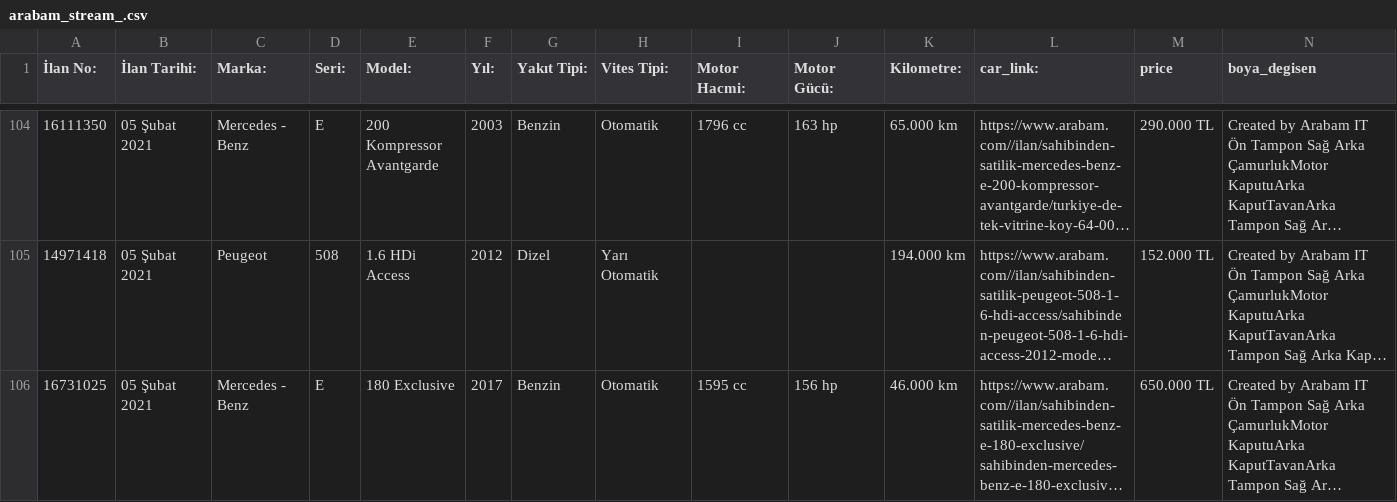
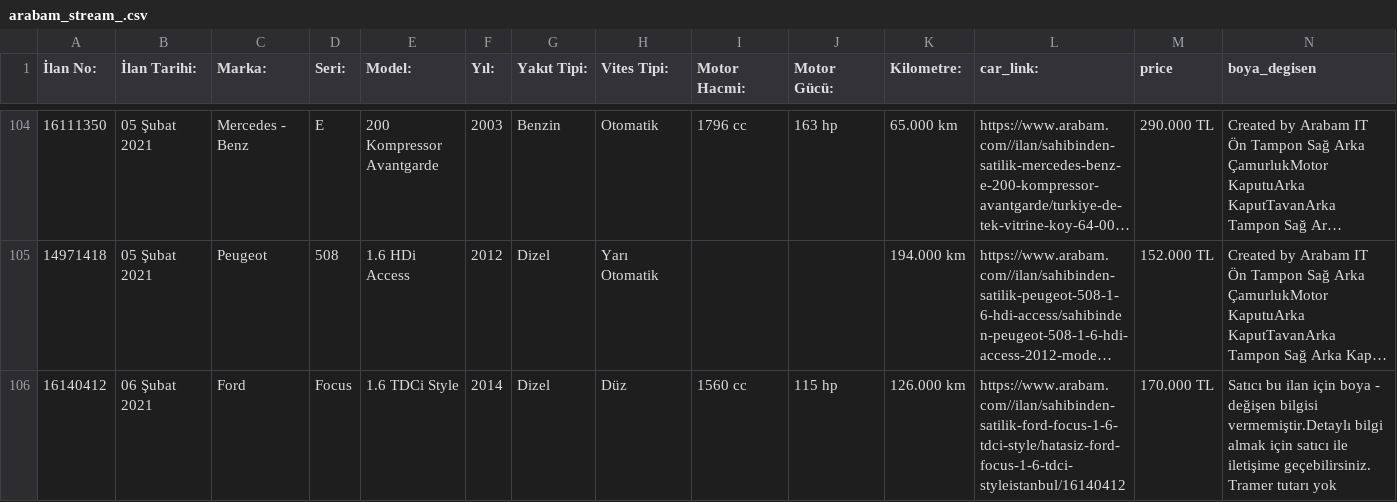
Before and after one commit to MustafaBozkurt84/streamarabamCOM, a CSV file: arabam_stream_.csv, drawn as a sheet; only a part is shown, gaps mark what is left out; the shorter side is filled out with more unchanged rows; long unchanged cells end in …; rows hold the shown columns only; the diff covers the shown part only; the diff names each change by its address in the sheet, - before the commit and + after, or states it on an @@ line.

Commit message:
arabam

```diff
--- a/arabam_stream_.csv
+++ b/arabam_stream_.csv
+row 106: 16140412 | 06 Şubat 2021 | Ford | Focus | 1.6 TDCi Style | 2014 | Dizel | Düz | 1560 cc | 115 hp | 126.000 km | https://www.arabam.com//ilan/sahibinden-satilik-ford-focus-1-6-tdci-style/hatasiz-ford-focus-1-6-tdci-styleistanbul/16140412 | 170.000 TL | Satıcı bu ilan için boya - değişen bilgisi vermemiştir.Detaylı bilgi almak için satıcı ile iletişime geçebilirsiniz. Tramer tutarı yok
```
Also changed, not shown: 1 added row, 1 moved row and 2 edited cells elsewhere in this file.
